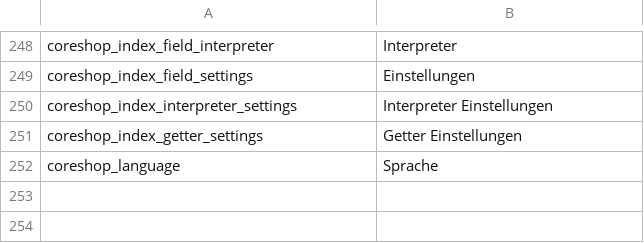
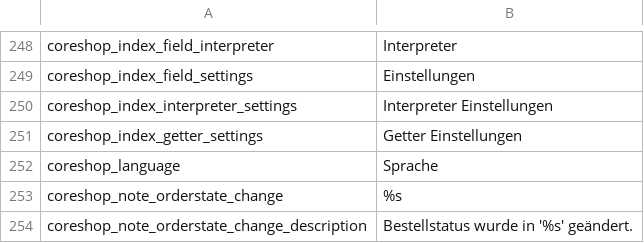
Before and after one commit to coreshop/CoreShop, a CSV file: static/texts/de.csv, drawn as a sheet; only a part is shown, gaps mark what is left out; the diff names each change by its address in the sheet, - before the commit and + after, or states it on an @@ line.

Commit message:
log change on Order by creating a Note

```diff
--- a/static/texts/de.csv
+++ b/static/texts/de.csv
+row 253: coreshop_note_orderstate_change | %s
+row 254: coreshop_note_orderstate_change_description | Bestellstatus wurde in '%s' geändert.
```
Also changed, not shown: static/texts/en.csv, 3 other files.
